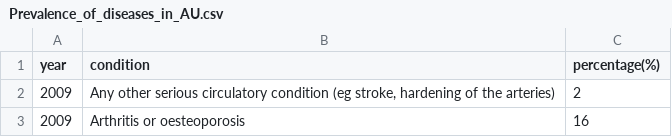
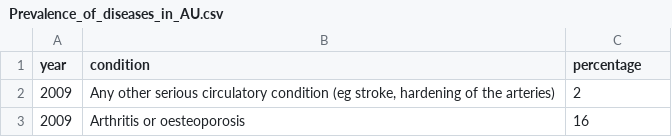
Before and after one commit to cgun0012/3179, a CSV file: Prevalence_of_diseases_in_AU.csv, drawn as a sheet; only a part is shown.

```diff
--- a/Prevalence_of_diseases_in_AU.csv
+++ b/Prevalence_of_diseases_in_AU.csv
@@ -1,2 +1,2 @@
-year,condition,percentage(%)
+year,condition,percentage
 2009,"Any other serious circulatory condition (eg stroke, hardening of the arteries)",2
```
Also changed, not shown: 2 other files.
